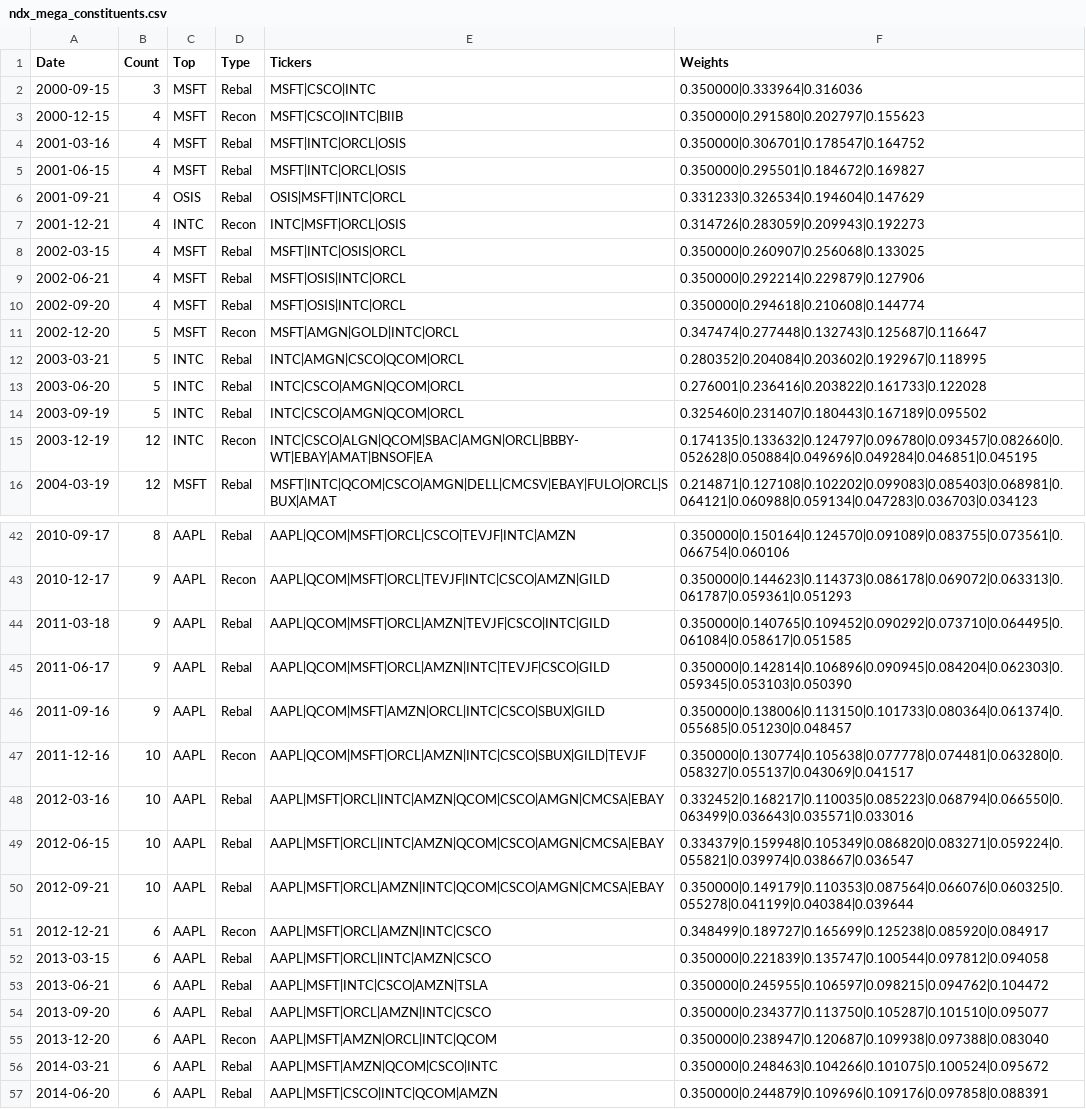
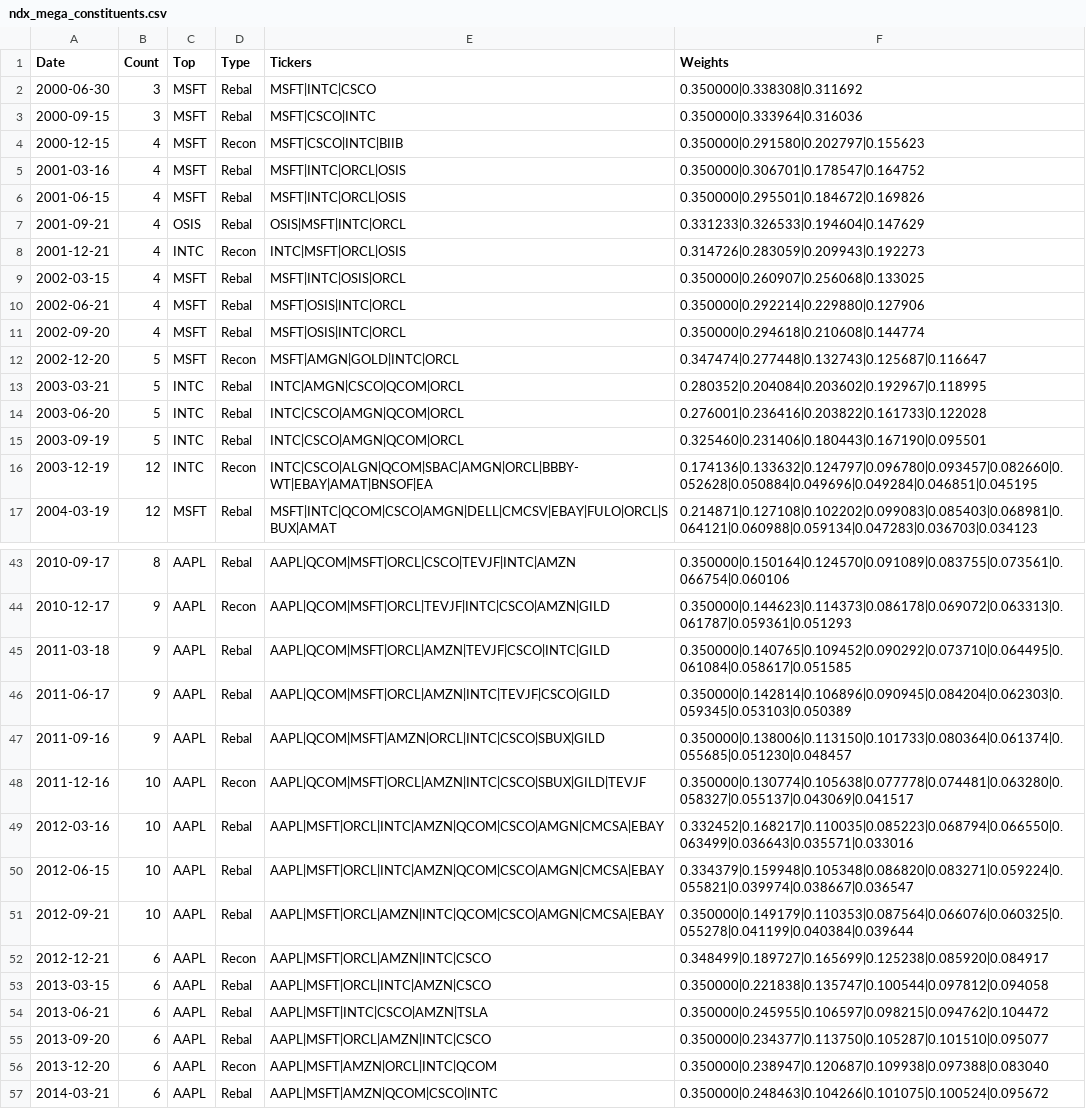
Before and after one commit to Acelogic/Testfol-MarginStresser, a CSV file: data/ndx_simulation/data/results/ndx_mega_constituents.csv, drawn as a sheet; only a part is shown, gaps mark what is left out; the shorter side is filled out with more unchanged rows; the diff covers the shown part only.

```diff
--- a/data/ndx_simulation/data/results/ndx_mega_constituents.csv
+++ b/data/ndx_simulation/data/results/ndx_mega_constituents.csv
@@ -1,2 +1,3 @@
 Date,Count,Top,Type,Tickers,Weights
+2000-06-30,3,MSFT,Rebal,MSFT|INTC|CSCO,0.350000|0.338308|0.311692
 2000-09-15,3,MSFT,Rebal,MSFT|CSCO|INTC,0.350000|0.333964|0.316036
@@ -4,7 +5,7 @@ Date,Count,Top,Type,Tickers,Weights
 2001-03-16,4,MSFT,Rebal,MSFT|INTC|ORCL|OSIS,0.350000|0.306701|0.178547|0.164752
-2001-06-15,4,MSFT,Rebal,MSFT|INTC|ORCL|OSIS,0.350000|0.295501|0.184672|0.169827
-2001-09-21,4,OSIS,Rebal,OSIS|MSFT|INTC|ORCL,0.331233|0.326534|0.194604|0.147629
+2001-06-15,4,MSFT,Rebal,MSFT|INTC|ORCL|OSIS,0.350000|0.295501|0.184672|0.169826
+2001-09-21,4,OSIS,Rebal,OSIS|MSFT|INTC|ORCL,0.331233|0.326533|0.194604|0.147629
 2001-12-21,4,INTC,Recon,INTC|MSFT|ORCL|OSIS,0.314726|0.283059|0.209943|0.192273
 2002-03-15,4,MSFT,Rebal,MSFT|INTC|OSIS|ORCL,0.350000|0.260907|0.256068|0.133025
-2002-06-21,4,MSFT,Rebal,MSFT|OSIS|INTC|ORCL,0.350000|0.292214|0.229879|0.127906
+2002-06-21,4,MSFT,Rebal,MSFT|OSIS|INTC|ORCL,0.350000|0.292214|0.229880|0.127906
 2002-09-20,4,MSFT,Rebal,MSFT|OSIS|INTC|ORCL,0.350000|0.294618|0.210608|0.144774
@@ -13,4 +14,4 @@ Date,Count,Top,Type,Tickers,Weights
 2003-06-20,5,INTC,Rebal,INTC|CSCO|AMGN|QCOM|ORCL,0.276001|0.236416|0.203822|0.161733|0.122028
-2003-09-19,5,INTC,Rebal,INTC|CSCO|AMGN|QCOM|ORCL,0.325460|0.231407|0.180443|0.167189|0.095502
-2003-12-19,12,INTC,Recon,INTC|CSCO|ALGN|QCOM|SBAC|AMGN|ORCL|BBBY-WT|EBAY|AMAT|BNSOF|EA,0.174135|0.133632|0.124797|0.096780|0.093457|0.082660|0.052628|0.050884|0.049696|0.049284|0.046851|0.045195
+2003-09-19,5,INTC,Rebal,INTC|CSCO|AMGN|QCOM|ORCL,0.325460|0.231406|0.180443|0.167190|0.095501
+2003-12-19,12,INTC,Recon,INTC|CSCO|ALGN|QCOM|SBAC|AMGN|ORCL|BBBY-WT|EBAY|AMAT|BNSOF|EA,0.174136|0.133632|0.124797|0.096780|0.093457|0.082660|0.052628|0.050884|0.049696|0.049284|0.046851|0.045195
 2004-03-19,12,MSFT,Rebal,MSFT|INTC|QCOM|CSCO|AMGN|DELL|CMCSV|EBAY|FULO|ORCL|SBUX|AMAT,0.214871|0.127108|0.102202|0.099083|0.085403|0.068981|0.064121|0.060988|0.059134|0.047283|0.036703|0.034123
@@ -44,3 +45,3 @@ Date,Count,Top,Type,Tickers,Weights
 2011-03-18,9,AAPL,Rebal,AAPL|QCOM|MSFT|ORCL|AMZN|TEVJF|CSCO|INTC|GILD,0.350000|0.140765|0.109452|0.090292|0.073710|0.064495|0.061084|0.058617|0.051585
-2011-06-17,9,AAPL,Rebal,AAPL|QCOM|MSFT|ORCL|AMZN|INTC|TEVJF|CSCO|GILD,0.350000|0.142814|0.106896|0.090945|0.084204|0.062303|0.059345|0.053103|0.050390
+2011-06-17,9,AAPL,Rebal,AAPL|QCOM|MSFT|ORCL|AMZN|INTC|TEVJF|CSCO|GILD,0.350000|0.142814|0.106896|0.090945|0.084204|0.062303|0.059345|0.053103|0.050389
 2011-09-16,9,AAPL,Rebal,AAPL|QCOM|MSFT|AMZN|ORCL|INTC|CSCO|SBUX|GILD,0.350000|0.138006|0.113150|0.101733|0.080364|0.061374|0.055685|0.051230|0.048457
@@ -48,6 +49,6 @@ Date,Count,Top,Type,Tickers,Weights
 2012-03-16,10,AAPL,Rebal,AAPL|MSFT|ORCL|INTC|AMZN|QCOM|CSCO|AMGN|CMCSA|EBAY,0.332452|0.168217|0.110035|0.085223|0.068794|0.066550|0.063499|0.036643|0.035571|0.033016
-2012-06-15,10,AAPL,Rebal,AAPL|MSFT|ORCL|INTC|AMZN|QCOM|CSCO|AMGN|CMCSA|EBAY,0.334379|0.159948|0.105349|0.086820|0.083271|0.059224|0.055821|0.039974|0.038667|0.036547
+2012-06-15,10,AAPL,Rebal,AAPL|MSFT|ORCL|INTC|AMZN|QCOM|CSCO|AMGN|CMCSA|EBAY,0.334379|0.159948|0.105348|0.086820|0.083271|0.059224|0.055821|0.039974|0.038667|0.036547
 2012-09-21,10,AAPL,Rebal,AAPL|MSFT|ORCL|AMZN|INTC|QCOM|CSCO|AMGN|CMCSA|EBAY,0.350000|0.149179|0.110353|0.087564|0.066076|0.060325|0.055278|0.041199|0.040384|0.039644
 2012-12-21,6,AAPL,Recon,AAPL|MSFT|ORCL|AMZN|INTC|CSCO,0.348499|0.189727|0.165699|0.125238|0.085920|0.084917
-2013-03-15,6,AAPL,Rebal,AAPL|MSFT|ORCL|INTC|AMZN|CSCO,0.350000|0.221839|0.135747|0.100544|0.097812|0.094058
+2013-03-15,6,AAPL,Rebal,AAPL|MSFT|ORCL|INTC|AMZN|CSCO,0.350000|0.221838|0.135747|0.100544|0.097812|0.094058
 2013-06-21,6,AAPL,Rebal,AAPL|MSFT|INTC|CSCO|AMZN|TSLA,0.350000|0.245955|0.106597|0.098215|0.094762|0.104472
```
Also changed, not shown: 11 edited cells elsewhere in this file, data/NDXMEGA2SIM.csv, data/NDXMEGASIM.csv, 12 other files.
